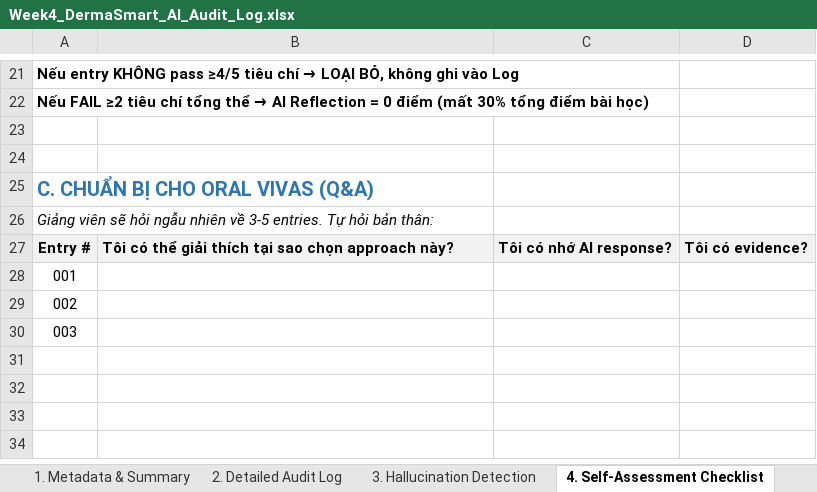
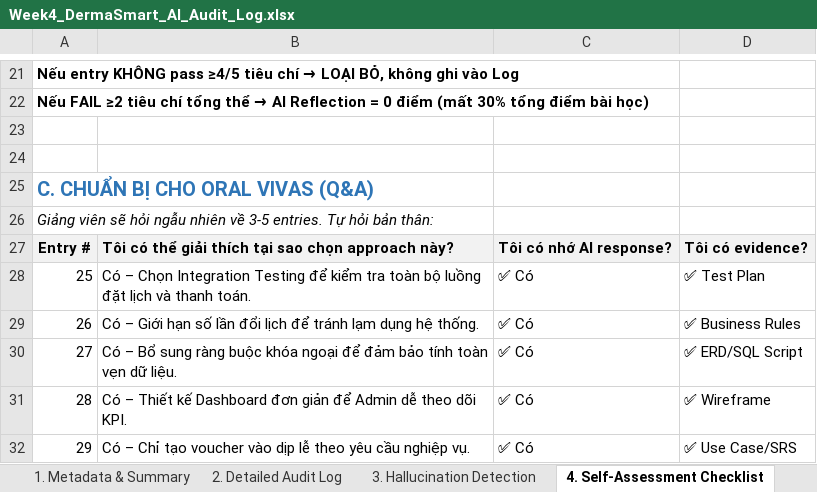
Before and after one commit to SUMMER2026SE/swp391-aiauditlog-nnhut422-ship-it, an Excel workbook: Week4_DermaSmart_AI_Audit_Log.xlsx, sheet 4. Self-Assessment Checklist, drawn as a sheet; only a part is shown, gaps mark what is left out; values as stored, in another font and other column widths than the file's, no borders; removed rows and columns are numbered as before the commit, all else as after; the diff names each change by its address in the sheet, - before the commit and + after, or states it on an @@ line.

Commit message:
AI auditlog week4,5

```diff
--- a/Week4_DermaSmart_AI_Audit_Log.xlsx (sheet 4. Self-Assessment Checklist)
+++ b/Week4_DermaSmart_AI_Audit_Log.xlsx (sheet 4. Self-Assessment Checklist)
-row 28: 001
-row 29: 002
-row 30: 003
+row 28: 25 | Có – Chọn Integration Testing để kiểm tra toàn bộ luồng đặt lịch và thanh toán. | ✅ Có | ✅ Test Plan
+row 29: 26 | Có – Giới hạn số lần đổi lịch để tránh lạm dụng hệ thống. | ✅ Có | ✅ Business Rules
+row 30: 27 | Có – Bổ sung ràng buộc khóa ngoại để đảm bảo tính toàn vẹn dữ liệu. | ✅ Có | ✅ ERD/SQL Script
+row 31: 28 | Có – Thiết kế Dashboard đơn giản để Admin dễ theo dõi KPI. | ✅ Có | ✅ Wireframe
+row 32: 29 | Có – Chỉ tạo voucher vào dịp lễ theo yêu cầu nghiệp vụ. | ✅ Có | ✅ Use Case/SRS
```
Also changed, not shown: Week5_DermaSmart_AI_Audit_Log.xlsx.
